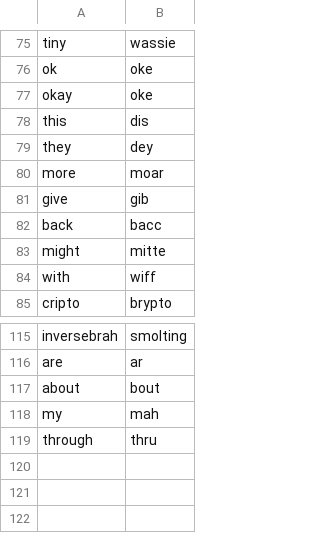
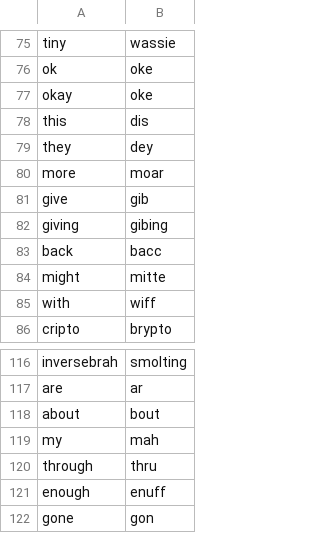
Before and after one commit to mgabbi/smolquote, a CSV file: lang.csv, drawn as a sheet; only a part is shown, gaps mark what is left out; the diff names each change by its address in the sheet, - before the commit and + after, or states it on an @@ line.

Commit message:
Add few words

```diff
--- a/lang.csv
+++ b/lang.csv
+row 82: giving | gibing
+row 121: enough | enuff
+row 122: gone | gon
```
